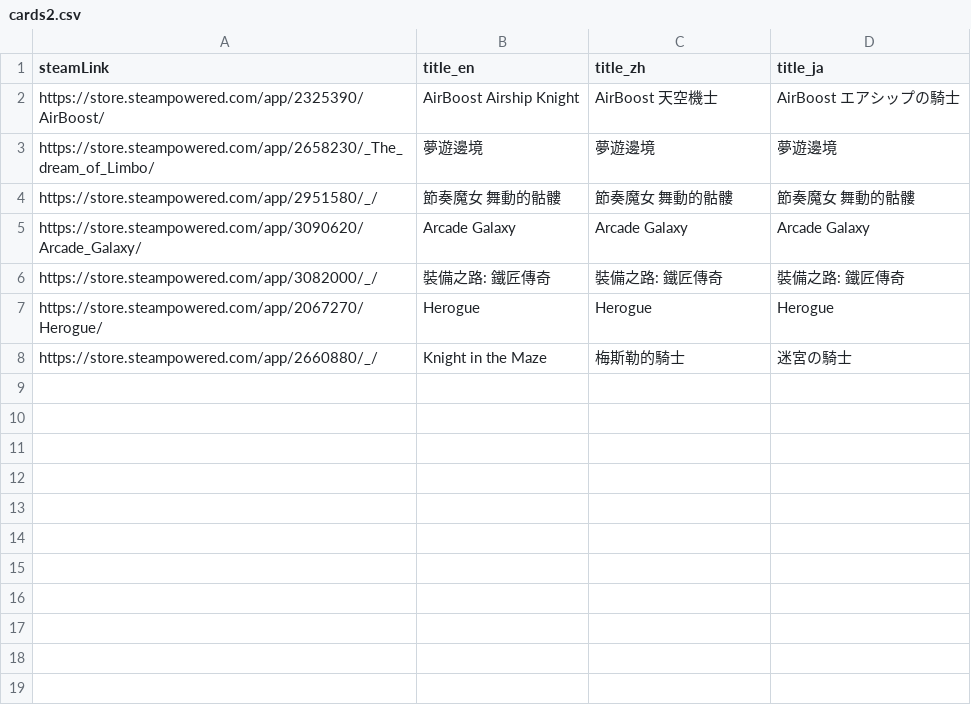
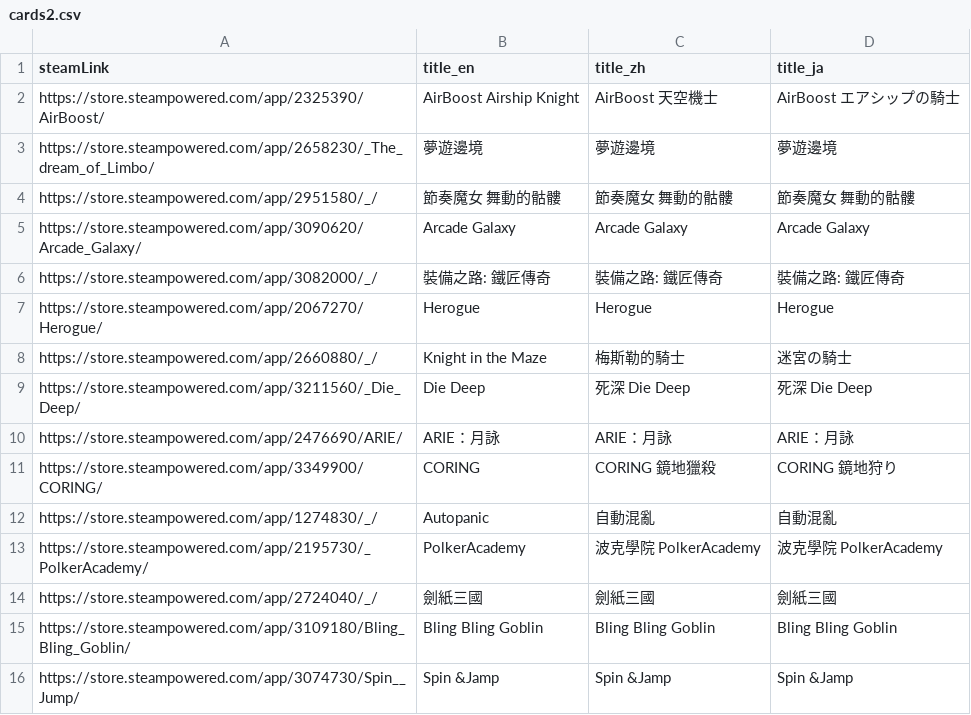
Before and after one commit to FilterGame/IndieGameWebTW, a CSV file: cards2.csv, drawn as a sheet; the diff names each change by its address in the sheet, - before the commit and + after, or states it on an @@ line.

```diff
--- a/cards2.csv
+++ b/cards2.csv
+row 9: https://store.steampowered.com/app/3211560/_Die_Deep/ | Die Deep | 死深 Die Deep | 死深 Die Deep
+row 10: https://store.steampowered.com/app/2476690/ARIE/ | ARIE：月詠 | ARIE：月詠 | ARIE：月詠
+row 11: https://store.steampowered.com/app/3349900/CORING/ | CORING | CORING 鏡地獵殺 | CORING 鏡地狩り
+row 12: https://store.steampowered.com/app/1274830/_/ | Autopanic | 自動混亂 | 自動混亂
+row 13: https://store.steampowered.com/app/2195730/_PolkerAcademy/ | PolkerAcademy | 波克學院 PolkerAcademy | 波克學院 PolkerAcademy
+row 14: https://store.steampowered.com/app/2724040/_/ | 劍紙三國 | 劍紙三國 | 劍紙三國
+row 15: https://store.steampowered.com/app/3109180/Bling_Bling_Goblin/ | Bling Bling Goblin | Bling Bling Goblin | Bling Bling Goblin
+row 16: https://store.steampowered.com/app/3074730/Spin__Jump/ | Spin &Jamp | Spin &Jamp | Spin &Jamp
```
Also changed, not shown: cards4.csv.
